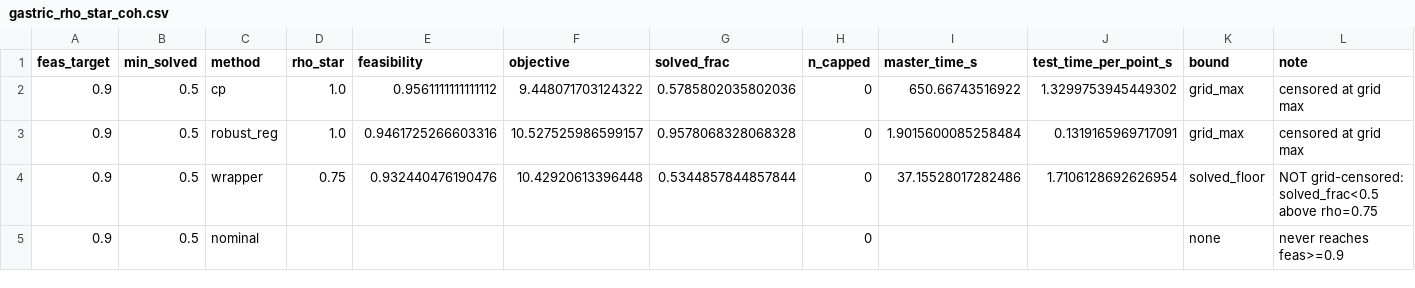
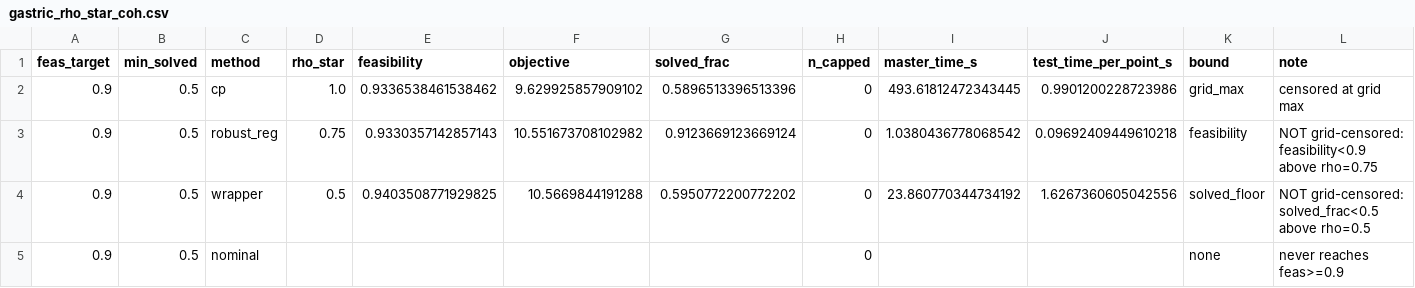
Before and after one commit to josephine-situ/robust-cl, a CSV file: results/rho_sweep/gastric_rho_star_coh.csv, drawn as a sheet.

Commit message:
latest results (fixed folds)

```diff
--- a/results/rho_sweep/gastric_rho_star_coh.csv
+++ b/results/rho_sweep/gastric_rho_star_coh.csv
@@ -1,5 +1,5 @@
 feas_target,min_solved,method,rho_star,feasibility,objective,solved_frac,n_capped,master_time_s,test_time_per_point_s,bound,note
-0.9,0.5,cp,1.0,0.9561111111111112,9.448071703124322,0.5785802035802036,0,650.66743516922,1.3299753945449302,grid_max,censored at grid max
-0.9,0.5,robust_reg,1.0,0.9461725266603316,10.527525986599157,0.9578068328068328,0,1.9015600085258484,0.1319165969717091,grid_max,censored at grid max
-0.9,0.5,wrapper,0.75,0.932440476190476,10.42920613396448,0.5344857844857844,0,37.15528017282486,1.7106128692626954,solved_floor,NOT grid-censored: solved_frac<0.5 above rho=0.75
+0.9,0.5,cp,1.0,0.9336538461538462,9.629925857909102,0.5896513396513396,0,493.61812472343445,0.9901200228723986,grid_max,censored at grid max
+0.9,0.5,robust_reg,0.75,0.9330357142857143,10.551673708102982,0.9123669123669124,0,1.0380436778068542,0.09692409449610218,feasibility,NOT grid-censored: feasibility<0.9 above rho=0.75
+0.9,0.5,wrapper,0.5,0.9403508771929825,10.5669844191288,0.5950772200772202,0,23.860770344734192,1.6267360605042556,solved_floor,NOT grid-censored: solved_frac<0.5 above rho=0.5
 0.9,0.5,nominal,,,,,0,,,none,never reaches feas>=0.9
```
Also changed, not shown: results/rho_sweep/gastric_ablations_coh.csv, results/rho_sweep/gastric_rho_curve_coh.csv, 1 other file.
